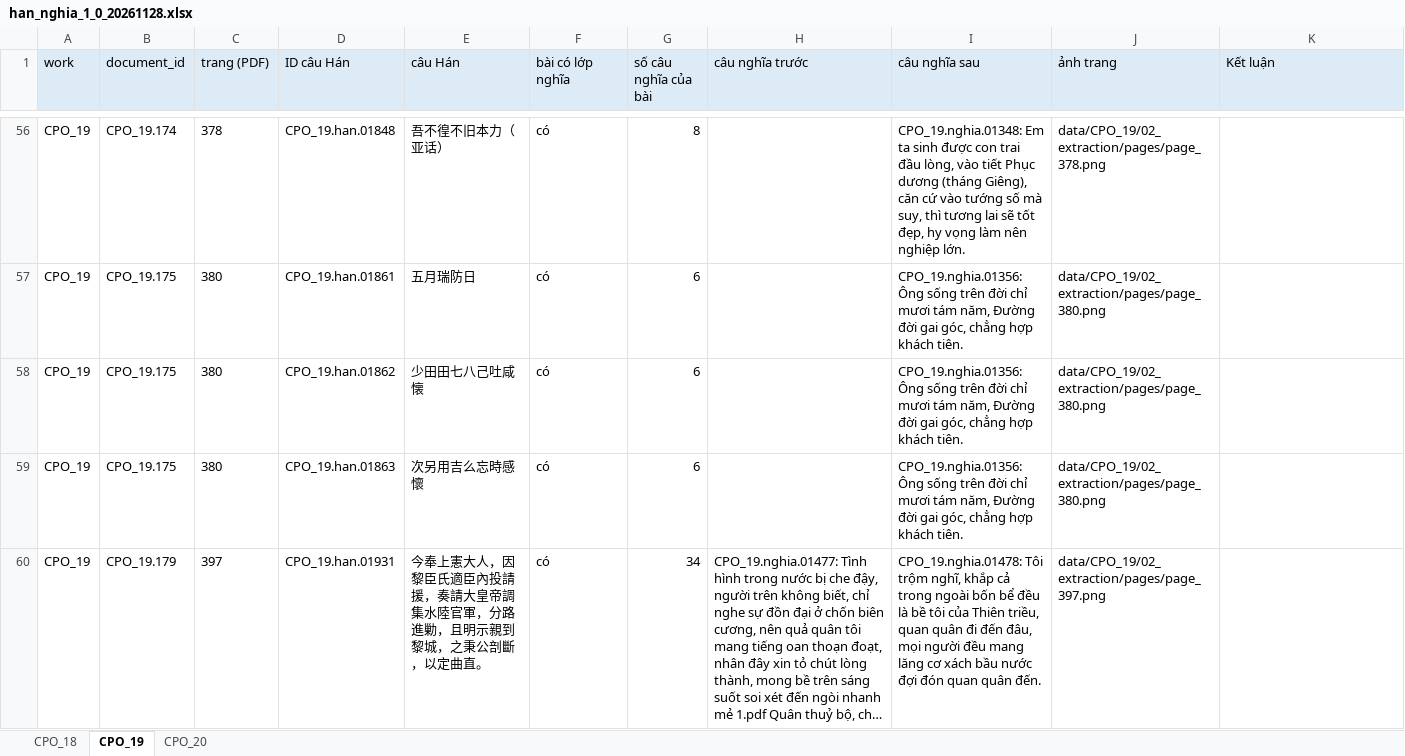
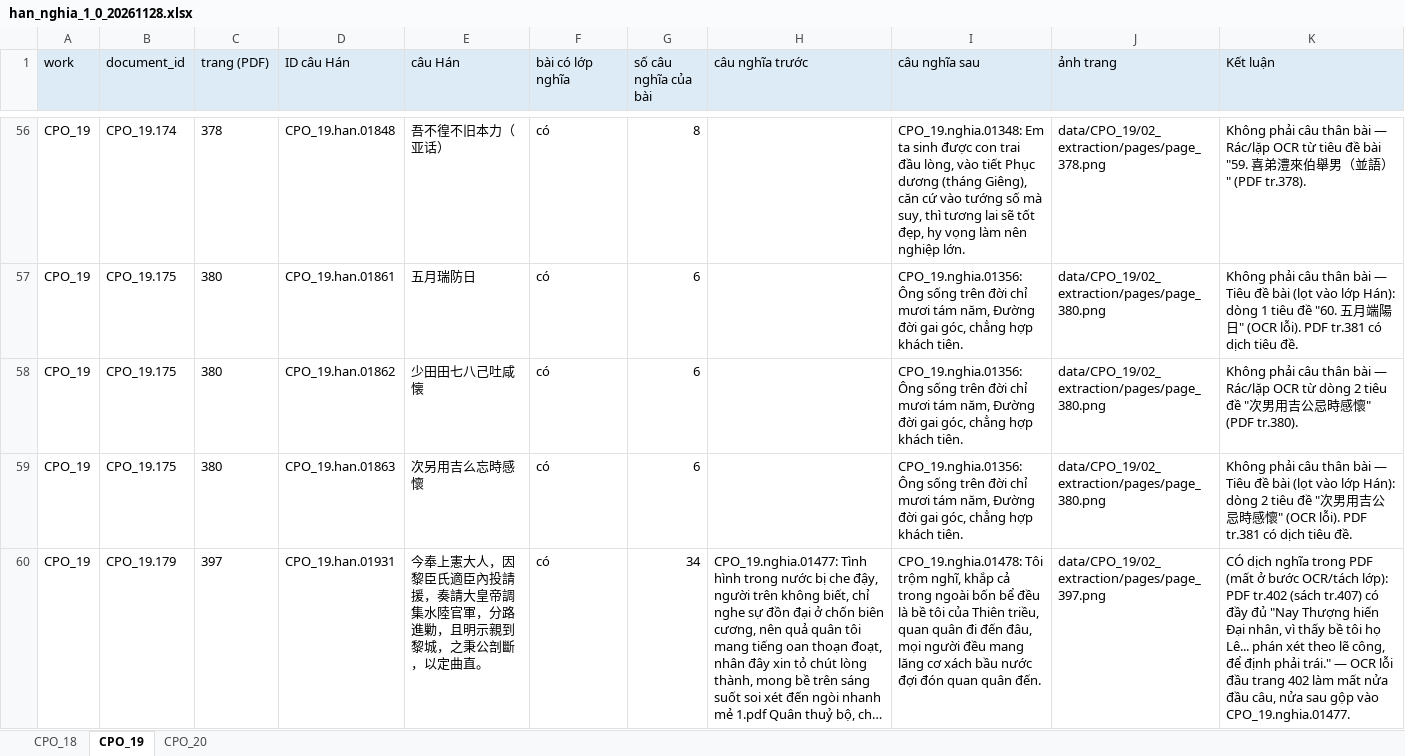
Before and after one commit to khangthinhne/chinese-vietnamese-corpus, an Excel workbook: reports/han_nghia_1_0_20261128.xlsx, sheet CPO_19, drawn as a sheet; only a part is shown, gaps mark what is left out; long unchanged cells end in …; values as stored, in another font and other column widths than the file's, no borders; the diff covers the shown part only; the diff names each change by its address in the sheet, - before the commit and + after, or states it on an @@ line.

Commit message:
CPO_19: "Dich nghia" inspection

```diff
--- a/reports/han_nghia_1_0_20261128.xlsx (sheet CPO_19)
+++ b/reports/han_nghia_1_0_20261128.xlsx (sheet CPO_19)
-K56 (Kết luận): (empty)
+K56 (Kết luận): Không phải câu thân bài — Rác/lặp OCR từ tiêu đề bài "59. 喜弟澧來伯舉男（並語）" (PDF tr.378).
-K57 (Kết luận): (empty)
+K57 (Kết luận): Không phải câu thân bài — Tiêu đề bài (lọt vào lớp Hán): dòng 1 tiêu đề "60. 五月端陽日" (OCR lỗi). PDF tr.381 có dịch tiêu đề.
-K58 (Kết luận): (empty)
+K58 (Kết luận): Không phải câu thân bài — Rác/lặp OCR từ dòng 2 tiêu đề "次男用吉公忌時感懷" (PDF tr.380).
-K59 (Kết luận): (empty)
+K59 (Kết luận): Không phải câu thân bài — Tiêu đề bài (lọt vào lớp Hán): dòng 2 tiêu đề "次男用吉公忌時感懷" (OCR lỗi). PDF tr.381 có dịch tiêu đề.
-K60 (Kết luận): (empty)
+K60 (Kết luận): CÓ dịch nghĩa trong PDF (mất ở bước OCR/tách lớp): PDF tr.402 (sách tr.407) có đầy đủ "Nay Thượng hiến Đại nhân, vì thấy bề tôi họ Lê... phán xét theo lẽ công, để định phải trái." — OCR lỗi đầu trang 402 làm mất nửa đầu câu, nửa sau gộp vào CPO_19.nghia.01477.
```
Also changed, not shown: 67 edited cells elsewhere in this sheet.
